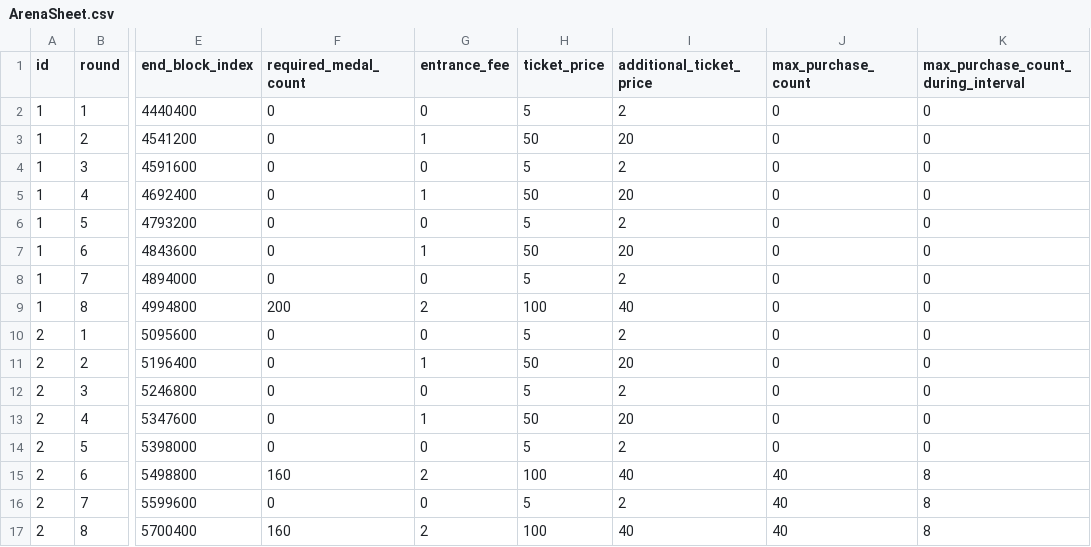
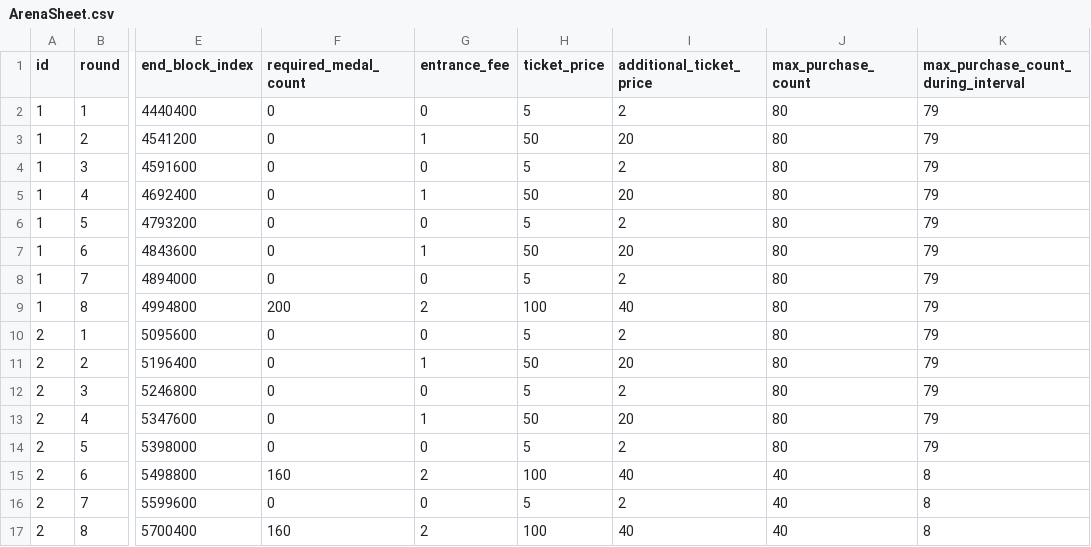
Before and after one commit to planetarium/lib9c, a CSV file: Lib9c/TableCSV/Arena/ArenaSheet.csv, drawn as a sheet; only a part is shown, gaps mark what is left out; the diff names each change by its address in the sheet, - before the commit and + after, or states it on an @@ line.

Commit message:
Add unit test about ticket buying

```diff
--- a/Lib9c/TableCSV/Arena/ArenaSheet.csv
+++ b/Lib9c/TableCSV/Arena/ArenaSheet.csv
-J2:J14 (max_purchase_count): 0
+J2:J14 (max_purchase_count): 80
-K2:K14: 0
+K2:K14: 79
```
Also changed, not shown: 6 other files.
